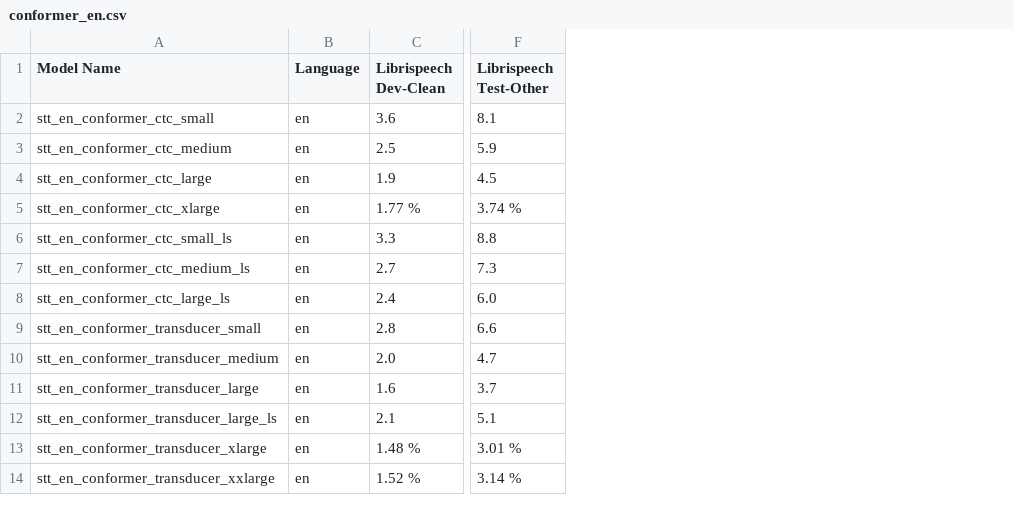
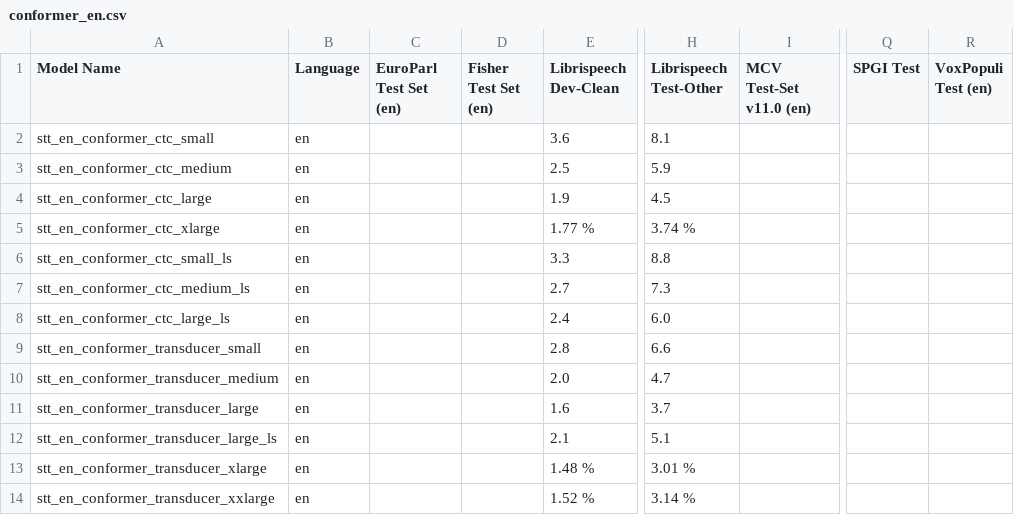
Before and after one commit to NVIDIA-NeMo/NeMo, a CSV file: docs/source/asr/data/scores/en/conformer_en.csv, drawn as a sheet; only a part is shown, gaps mark what is left out; the diff names each change by its address in the sheet, - before the commit and + after, or states it on an @@ line.

```diff
--- a/docs/source/asr/data/scores/en/conformer_en.csv
+++ b/docs/source/asr/data/scores/en/conformer_en.csv
+column C (EuroParl Test Set (en)), empty
+column D (Fisher Test Set (en)), empty
+column I (MCV Test-Set v11.0 (en)), empty
+column Q (SPGI Test), empty
+column R (VoxPopuli Test (en)), empty
```
Also changed, not shown: docs/source/asr/data/scores/de/conformer_de.csv, docs/source/asr/data/scores/en/citrinet_en.csv, 26 other files.
